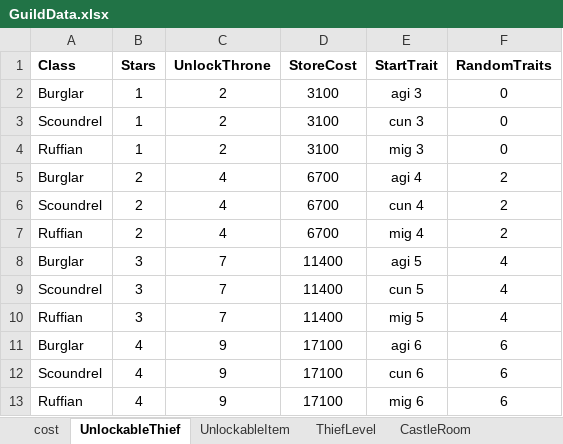
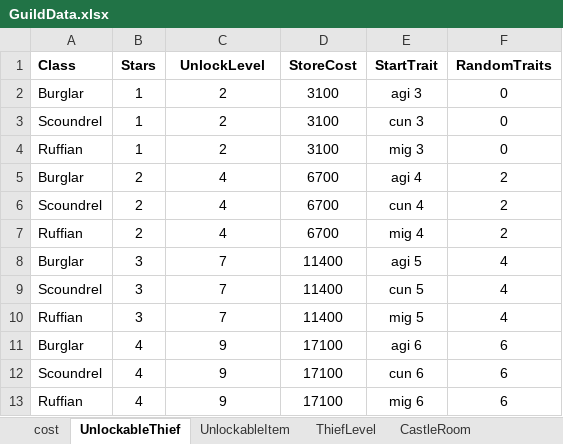
Before and after one commit to PhilBusko/ThievesGuild, an Excel workbook: backend/emporium/data/GuildData.xlsx, sheet UnlockableThief, drawn as a sheet; values as stored, in another font and other column widths than the file's, no borders; the diff names each change by its address in the sheet, - before the commit and + after, or states it on an @@ line.

```diff
--- a/backend/emporium/data/GuildData.xlsx (sheet UnlockableThief)
+++ b/backend/emporium/data/GuildData.xlsx (sheet UnlockableThief)
-C1: UnlockThrone
+C1: UnlockLevel
```
Also changed, not shown: sheet cost, sheet CastleRoom, sheet UnlockableItem, backend/emporium/data/StageData.xlsx, 23 other files.
